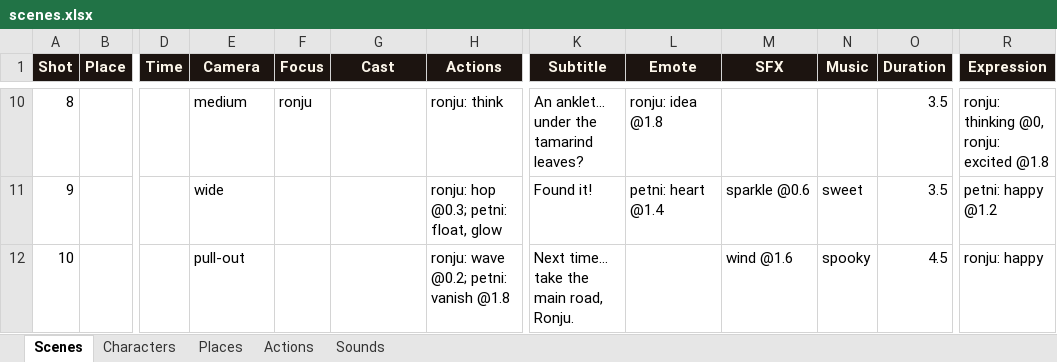
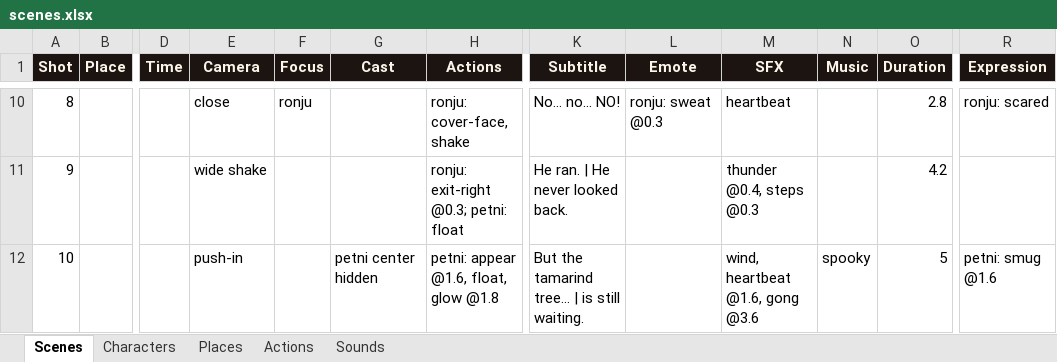
Before and after one commit to arestadul-max/Rangput-Animation-Maker, an Excel workbook: app/RongpatStudio/projects/The Tamarind Tree Ghost/scenes.xlsx, sheet Scenes, drawn as a sheet; only a part is shown, gaps mark what is left out; values as stored, in another font and other column widths than the file's, no borders; the diff covers the shown part only; the diff names each change by its address in the sheet, - before the commit and + after, or states it on an @@ line.

Commit message:
Horror story test; ghosts get a horror face in scary scenes (evil / haunting expressions)

```diff
--- a/app/RongpatStudio/projects/The Tamarind Tree Ghost/scenes.xlsx (sheet Scenes)
+++ b/app/RongpatStudio/projects/The Tamarind Tree Ghost/scenes.xlsx (sheet Scenes)
-E10 (Camera): medium
+E10 (Camera): close
-H10 (Actions): ronju: think
+H10 (Actions): ronju: cover-face, shake
-K10 (Subtitle): An anklet… under the tamarind leaves?
+K10 (Subtitle): No… no… NO!
-L10 (Emote): ronju: idea @1.8
+L10 (Emote): ronju: sweat @0.3
-M10 (SFX): (empty)
+M10 (SFX): heartbeat
-O10 (Duration): 3.5
+O10 (Duration): 2.8
-R10 (Expression): ronju: thinking @0, ronju: excited @1.8
+R10 (Expression): ronju: scared
-E11 (Camera): wide
+E11 (Camera): wide shake
-H11 (Actions): ronju: hop @0.3; petni: float, glow
+H11 (Actions): ronju: exit-right @0.3; petni: float
-K11 (Subtitle): Found it!
+K11 (Subtitle): He ran. | He never looked back.
-L11 (Emote): petni: heart @1.4
+L11 (Emote): (empty)
-M11 (SFX): sparkle @0.6
+M11 (SFX): thunder @0.4, steps @0.3
-N11 (Music): sweet
+N11 (Music): (empty)
-O11 (Duration): 3.5
+O11 (Duration): 4.2
-R11 (Expression): petni: happy @1.2
+R11 (Expression): (empty)
-E12 (Camera): pull-out
+E12 (Camera): push-in
-G12 (Cast): (empty)
+G12 (Cast): petni center hidden
-H12 (Actions): ronju: wave @0.2; petni: vanish @1.8
+H12 (Actions): petni: appear @1.6, float, glow @1.8
-K12 (Subtitle): Next time… take the main road, Ronju.
+K12 (Subtitle): But the tamarind tree… | is still waiting.
-M12 (SFX): wind @1.6
+M12 (SFX): wind, heartbeat @1.6, gong @3.6
-O12 (Duration): 4.5
+O12 (Duration): 5
-R12 (Expression): ronju: happy
+R12 (Expression): petni: smug @1.6
```
Also changed, not shown: 30 edited cells elsewhere in this sheet, 4 other files.
